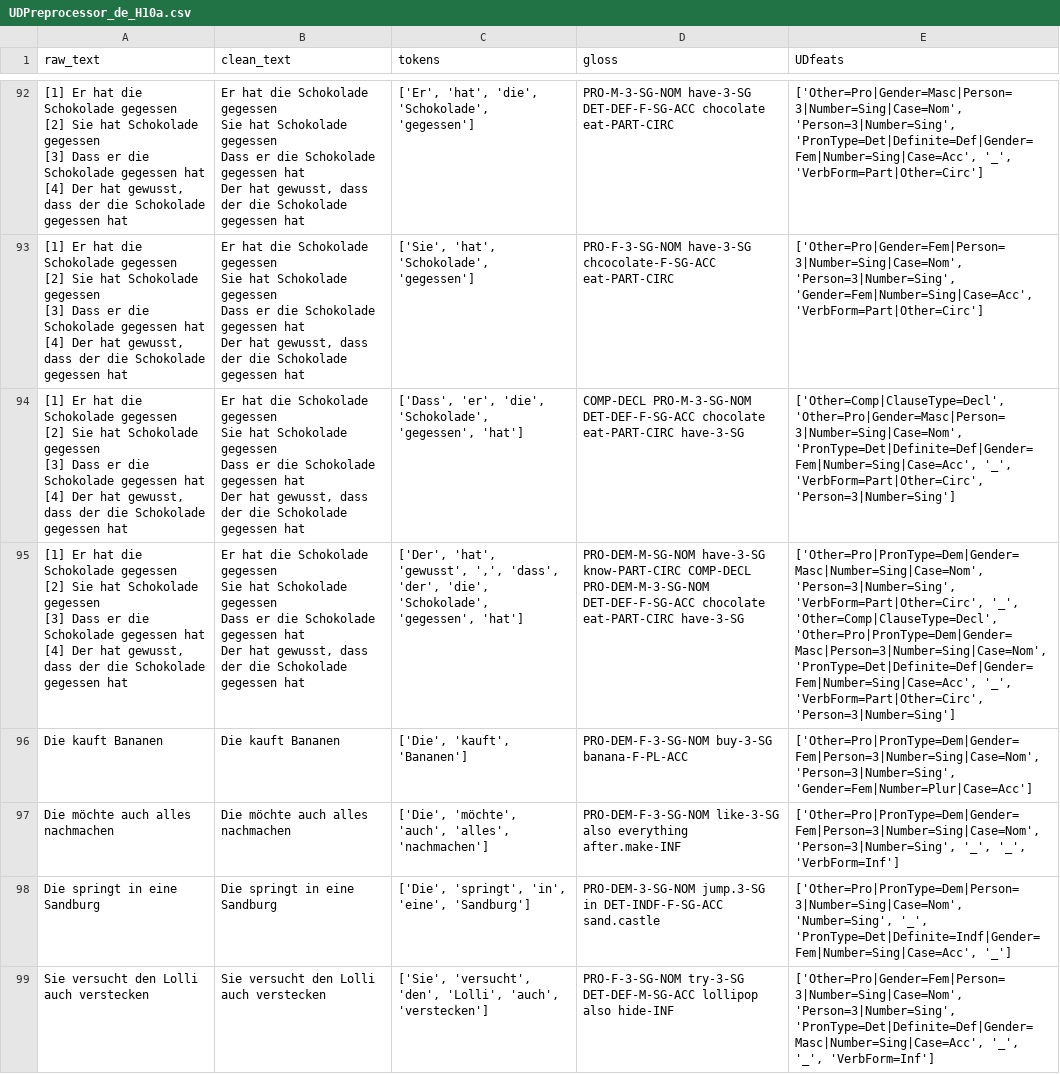
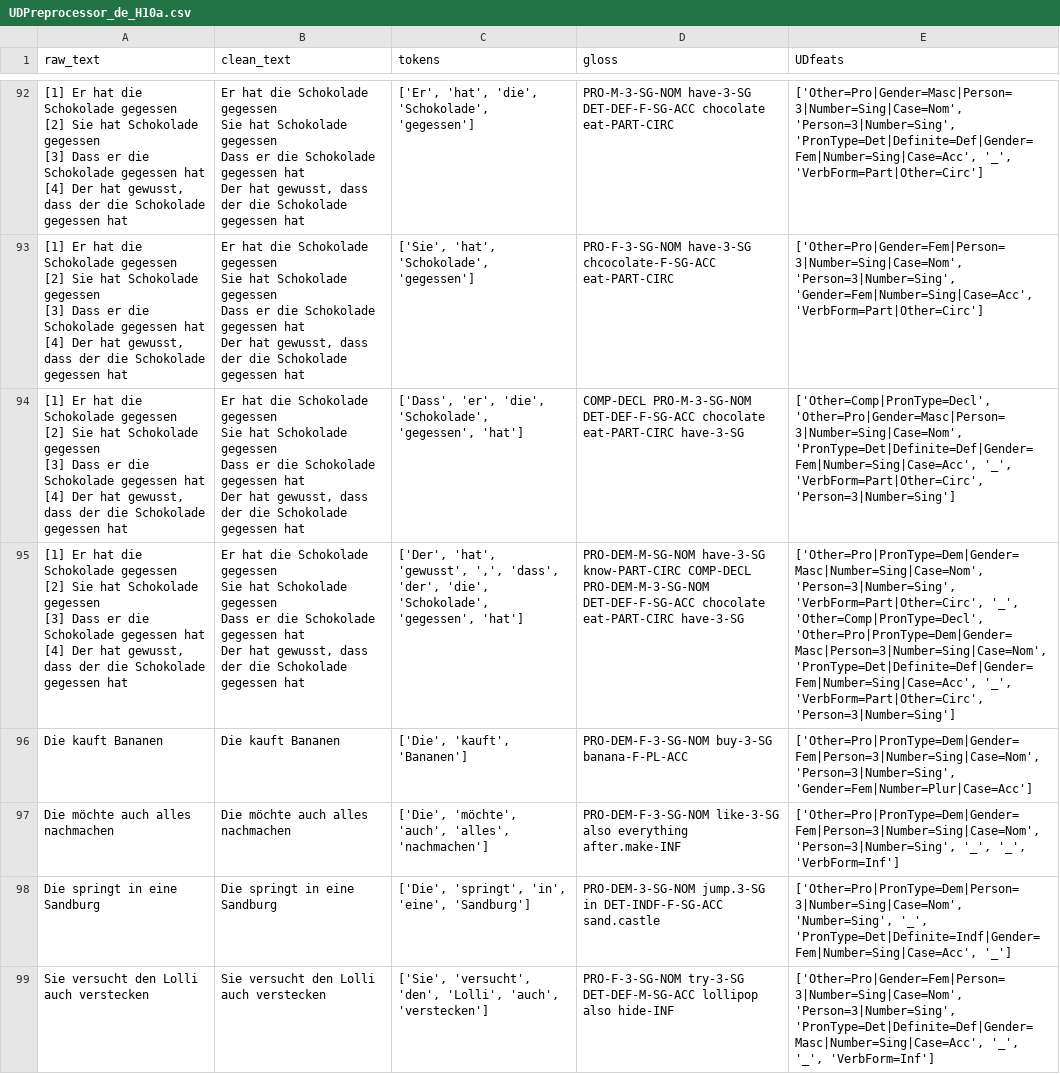
Before and after one commit to camelo-cruz/workflow, a CSV file: backend/training/data/UDPreprocessor_de_H10a.csv, drawn as a sheet; only a part is shown, gaps mark what is left out; the diff covers the shown part only.

```diff
--- a/backend/training/data/UDPreprocessor_de_H10a.csv
+++ b/backend/training/data/UDPreprocessor_de_H10a.csv
@@ -299,16 +299,16 @@ Dass er die Schokolade gegessen hat
 Der hat gewusst, dass der die Schokolade gegessen hat","['Sie', 'hat', 'Schokolade', 'gegessen']",PRO-F-3-SG-NOM have-3-SG chcocolate-F-SG-ACC eat-PART-CIRC,"['Other=Pro|Gender=Fem|Person=3|Number=Sing|Case=Nom', 'Person=3|Number=Sing', 'Gender=Fem|Number=Sing|Case=Acc', 'VerbForm=Part|Other=Circ']"
-"[1] Er hat die Schokolade gegessen
-[2] Sie hat Schokolade gegessen
-[3] Dass er die Schokolade gegessen hat
-[4] Der hat gewusst, dass der die Schokolade gegessen hat ","Er hat die Schokolade gegessen
-Sie hat Schokolade gegessen
-Dass er die Schokolade gegessen hat
-Der hat gewusst, dass der die Schokolade gegessen hat","['Dass', 'er', 'die', 'Schokolade', 'gegessen', 'hat']",COMP-DECL PRO-M-3-SG-NOM DET-DEF-F-SG-ACC chocolate eat-PART-CIRC have-3-SG,"['Other=Comp|ClauseType=Decl', 'Other=Pro|Gender=Masc|Person=3|Number=Sing|Case=Nom', 'PronType=Det|Definite=Def|Gender=Fem|Number=Sing|Case=Acc', '_', 'VerbForm=Part|Other=Circ', 'Person=3|Number=Sing']"
-"[1] Er hat die Schokolade gegessen
-[2] Sie hat Schokolade gegessen
-[3] Dass er die Schokolade gegessen hat
-[4] Der hat gewusst, dass der die Schokolade gegessen hat ","Er hat die Schokolade gegessen
-Sie hat Schokolade gegessen
-Dass er die Schokolade gegessen hat
-Der hat gewusst, dass der die Schokolade gegessen hat","['Der', 'hat', 'gewusst', ',', 'dass', 'der', 'die', 'Schokolade', 'gegessen', 'hat']",PRO-DEM-M-SG-NOM have-3-SG know-PART-CIRC COMP-DECL PRO-DEM-M-3-SG-NOM DET-DEF-F-SG-ACC chocolate eat-PART-CIRC have-3-SG,"['Other=Pro|PronType=Dem|Gender=Masc|Number=Sing|Case=Nom', 'Person=3|Number=Sing', 'VerbForm=Part|Other=Circ', '_', 'Other=Comp|ClauseType=Decl', 'Other=Pro|PronType=Dem|Gender=Masc|Person=3|Number=Sing|Case=Nom', 'PronType=Det|Definite=Def|Gender=Fem|Number=Sing|Case=Acc', '_', 'VerbForm=Part|Other=Circ', 'Person=3|Number=Sing']"
+"[1] Er hat die Schokolade gegessen
+[2] Sie hat Schokolade gegessen
+[3] Dass er die Schokolade gegessen hat
+[4] Der hat gewusst, dass der die Schokolade gegessen hat ","Er hat die Schokolade gegessen
+Sie hat Schokolade gegessen
+Dass er die Schokolade gegessen hat
+Der hat gewusst, dass der die Schokolade gegessen hat","['Dass', 'er', 'die', 'Schokolade', 'gegessen', 'hat']",COMP-DECL PRO-M-3-SG-NOM DET-DEF-F-SG-ACC chocolate eat-PART-CIRC have-3-SG,"['Other=Comp|PronType=Decl', 'Other=Pro|Gender=Masc|Person=3|Number=Sing|Case=Nom', 'PronType=Det|Definite=Def|Gender=Fem|Number=Sing|Case=Acc', '_', 'VerbForm=Part|Other=Circ', 'Person=3|Number=Sing']"
+"[1] Er hat die Schokolade gegessen
+[2] Sie hat Schokolade gegessen
+[3] Dass er die Schokolade gegessen hat
+[4] Der hat gewusst, dass der die Schokolade gegessen hat ","Er hat die Schokolade gegessen
+Sie hat Schokolade gegessen
+Dass er die Schokolade gegessen hat
+Der hat gewusst, dass der die Schokolade gegessen hat","['Der', 'hat', 'gewusst', ',', 'dass', 'der', 'die', 'Schokolade', 'gegessen', 'hat']",PRO-DEM-M-SG-NOM have-3-SG know-PART-CIRC COMP-DECL PRO-DEM-M-3-SG-NOM DET-DEF-F-SG-ACC chocolate eat-PART-CIRC have-3-SG,"['Other=Pro|PronType=Dem|Gender=Masc|Number=Sing|Case=Nom', 'Person=3|Number=Sing', 'VerbForm=Part|Other=Circ', '_', 'Other=Comp|PronType=Decl', 'Other=Pro|PronType=Dem|Gender=Masc|Person=3|Number=Sing|Case=Nom', 'PronType=Det|Definite=Def|Gender=Fem|Number=Sing|Case=Acc', '_', 'VerbForm=Part|Other=Circ', 'Person=3|Number=Sing']"
 Die kauft Bananen ,Die kauft Bananen,"['Die', 'kauft', 'Bananen']",PRO-DEM-F-3-SG-NOM buy-3-SG banana-F-PL-ACC,"['Other=Pro|PronType=Dem|Gender=Fem|Person=3|Number=Sing|Case=Nom', 'Person=3|Number=Sing', 'Gender=Fem|Number=Plur|Case=Acc']"
```
Also changed, not shown: 16 edited cells elsewhere in this file, 4 other files.
